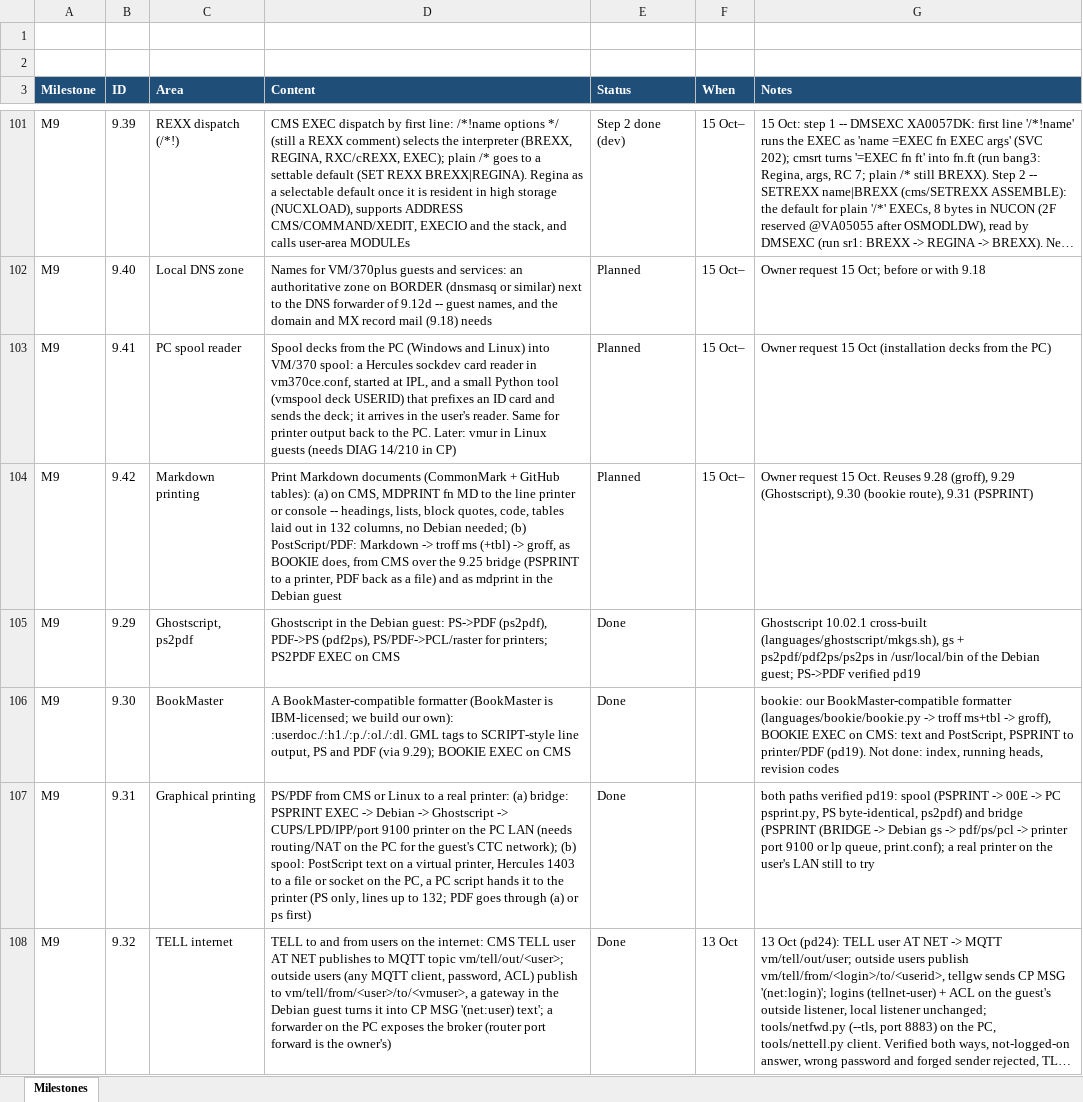
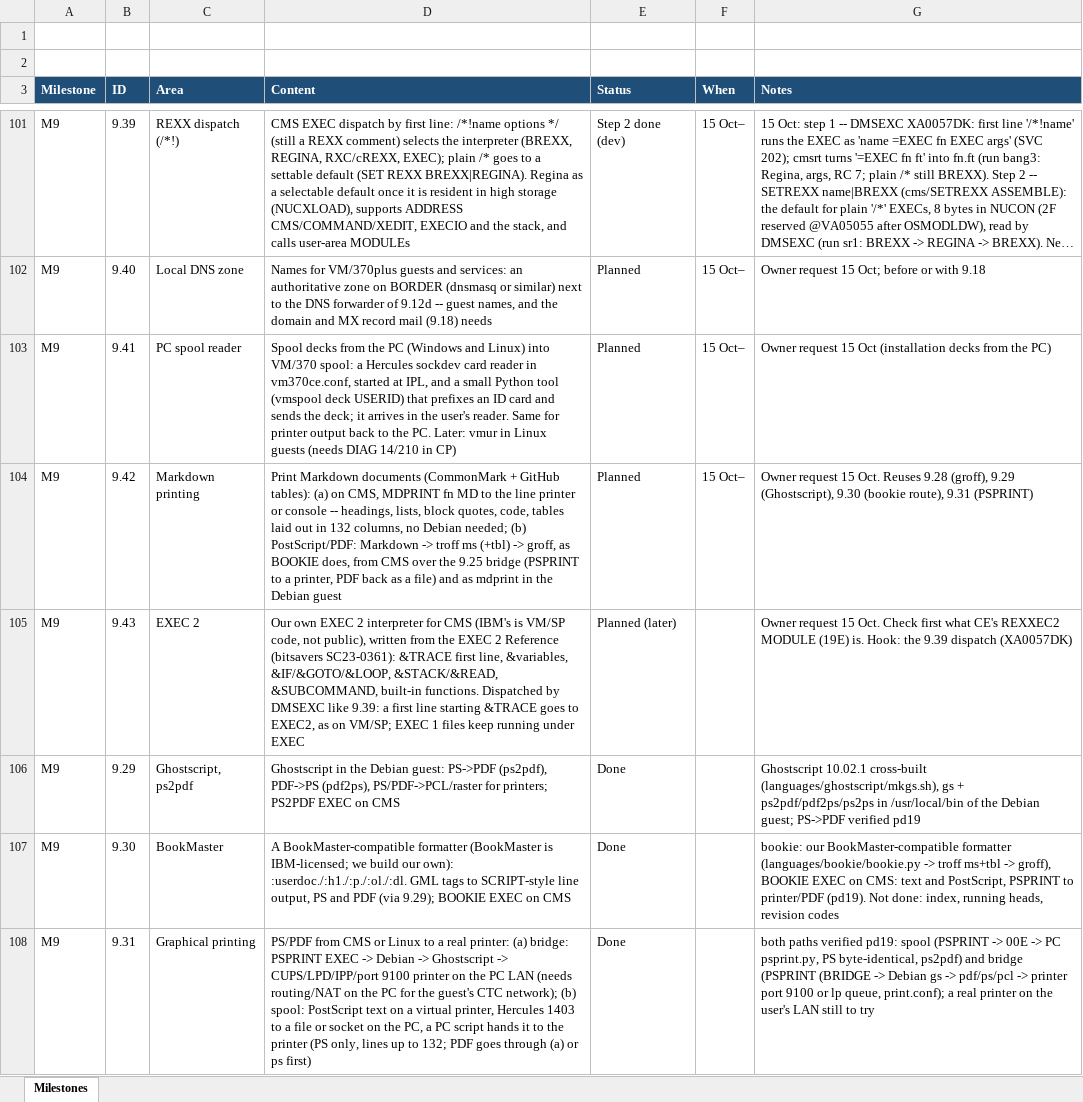
Before and after one commit to mikebeer/vm370plus, an Excel workbook: docs/VM370PLUS-Milestones.xlsx, sheet Milestones, drawn as a sheet; only a part is shown, gaps mark what is left out; the shorter side is filled out with more unchanged rows; long unchanged cells end in …; values as stored, in another font and other column widths than the file's, no borders; the diff names each change by its address in the sheet, - before the commit and + after, or states it on an @@ line.

```diff
--- a/docs/VM370PLUS-Milestones.xlsx (sheet Milestones)
+++ b/docs/VM370PLUS-Milestones.xlsx (sheet Milestones)
+row 105: M9 | 9.43 | EXEC 2 | Our own EXEC 2 interpreter for CMS (IBM's is VM/SP code, not public), written from the EXEC 2 Reference (bitsavers SC23-0361): &TRACE first line, &variables, &IF/&GOTO/&LOOP, &STACK/&READ, &SUBCOMMAND, built-in functions. Dispatched by DMSEXC like 9.39: a first line starting &TRACE goes to EXEC2, as on VM/SP; EXEC 1 files keep running under EXEC | Planned (later) |  | Owner request 15 Oct. Check first what CE's REXXEC2 MODULE (19E) is. Hook: the 9.39 dispatch (XA0057DK)
```
Also changed, not shown: 1 other file.
